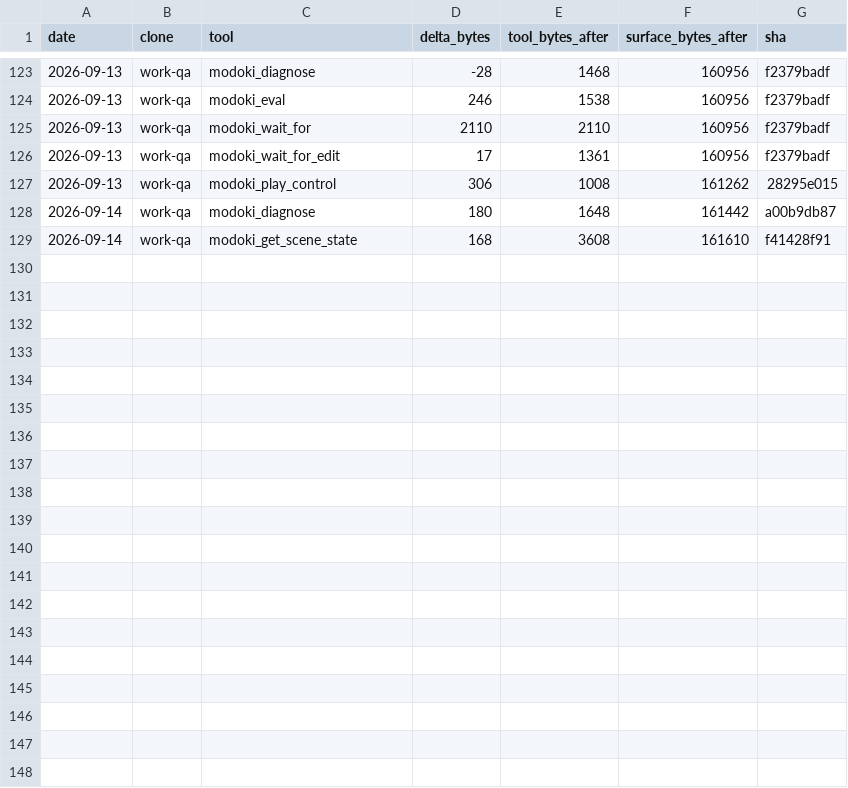
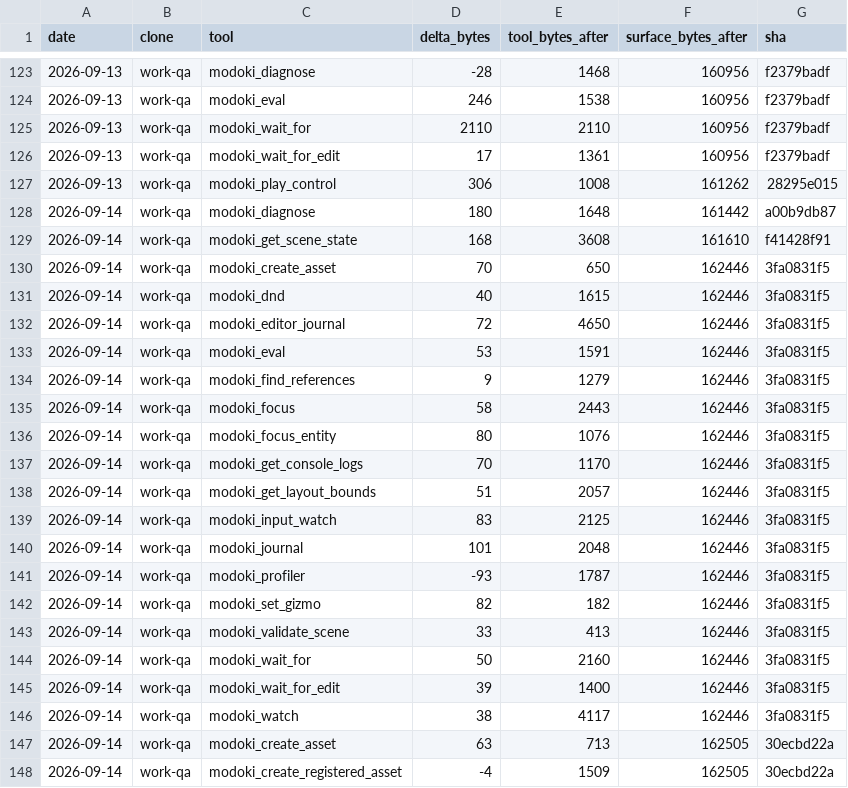
Before and after one commit to lsgmasa33/modoki-engine, a CSV file: engine/tools/modoki-mcp/ledger/work-qa.csv, drawn as a sheet; only a part is shown, gaps mark what is left out.

```diff
--- a/engine/tools/modoki-mcp/ledger/work-qa.csv
+++ b/engine/tools/modoki-mcp/ledger/work-qa.csv
@@ -129 +129,20 @@ date,clone,tool,delta_bytes,tool_bytes_after,surface_bytes_after,sha
 2026-09-14,work-qa,modoki_get_scene_state,168,3608,161610,f41428f91
+2026-09-14,work-qa,modoki_create_asset,70,650,162446,3fa0831f5
+2026-09-14,work-qa,modoki_dnd,40,1615,162446,3fa0831f5
+2026-09-14,work-qa,modoki_editor_journal,72,4650,162446,3fa0831f5
+2026-09-14,work-qa,modoki_eval,53,1591,162446,3fa0831f5
+2026-09-14,work-qa,modoki_find_references,9,1279,162446,3fa0831f5
+2026-09-14,work-qa,modoki_focus,58,2443,162446,3fa0831f5
+2026-09-14,work-qa,modoki_focus_entity,80,1076,162446,3fa0831f5
+2026-09-14,work-qa,modoki_get_console_logs,70,1170,162446,3fa0831f5
+2026-09-14,work-qa,modoki_get_layout_bounds,51,2057,162446,3fa0831f5
+2026-09-14,work-qa,modoki_input_watch,83,2125,162446,3fa0831f5
+2026-09-14,work-qa,modoki_journal,101,2048,162446,3fa0831f5
+2026-09-14,work-qa,modoki_profiler,-93,1787,162446,3fa0831f5
+2026-09-14,work-qa,modoki_set_gizmo,82,182,162446,3fa0831f5
+2026-09-14,work-qa,modoki_validate_scene,33,413,162446,3fa0831f5
+2026-09-14,work-qa,modoki_wait_for,50,2160,162446,3fa0831f5
+2026-09-14,work-qa,modoki_wait_for_edit,39,1400,162446,3fa0831f5
+2026-09-14,work-qa,modoki_watch,38,4117,162446,3fa0831f5
+2026-09-14,work-qa,modoki_create_asset,63,713,162505,30ecbd22a
+2026-09-14,work-qa,modoki_create_registered_asset,-4,1509,162505,30ecbd22a
```
Also changed, not shown: 28 other files.
